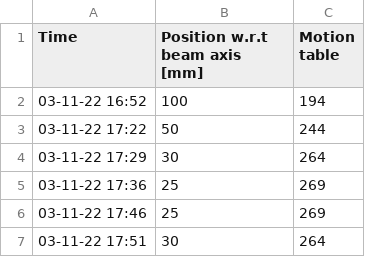
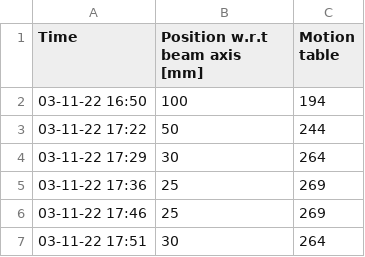
Before and after one commit to dnoonan08/MarchITALogs, a CSV file: logs/Positioning.csv, drawn as a sheet; only a part is shown.

```diff
--- a/logs/Positioning.csv
+++ b/logs/Positioning.csv
@@ -1,3 +1,3 @@
 Time,Position w.r.t beam axis [mm],Motion table
-03-11-22 16:52,100,194
+03-11-22 16:50,100,194
 03-11-22 17:22,50,244
```
Also changed, not shown: 2 other files.
